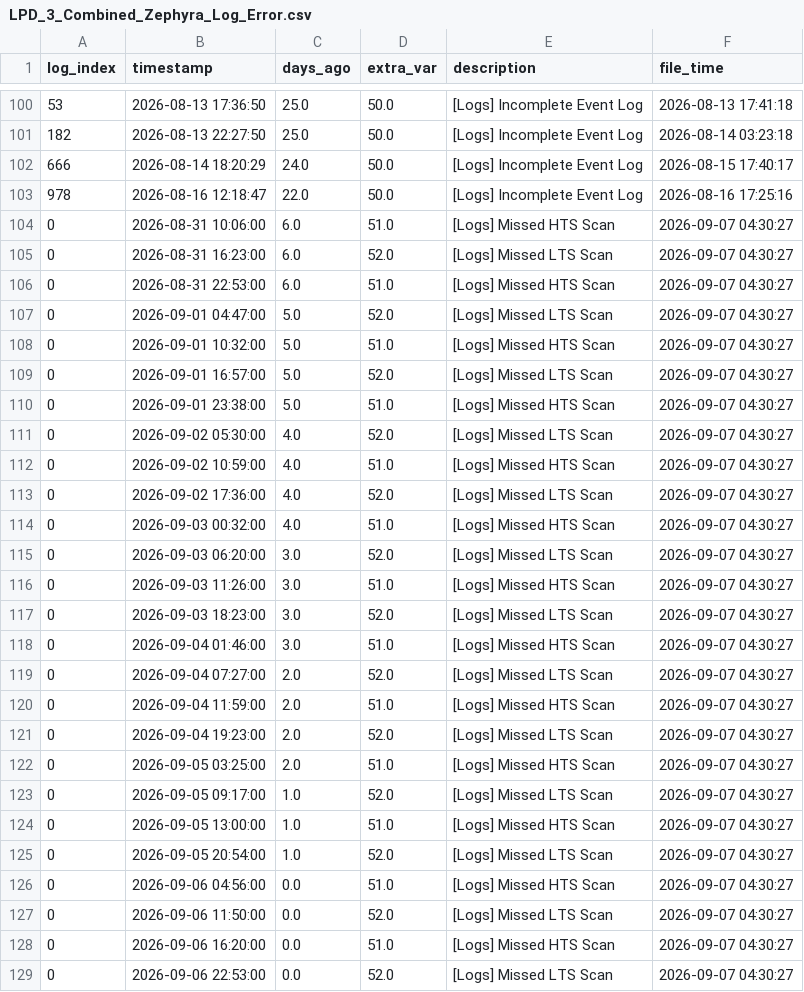
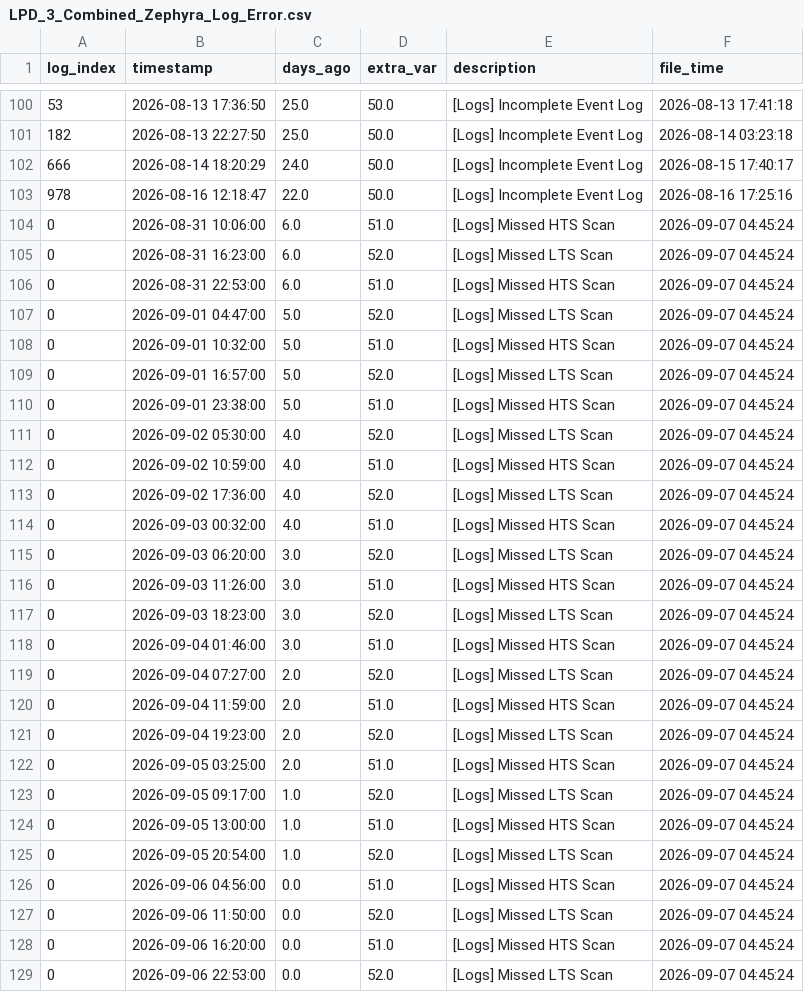
Before and after one commit to 04samuel/Zephyra_Hub, a CSV file: static/data/LPD_3_Combined_Zephyra_Log_Error.csv, drawn as a sheet; only a part is shown, gaps mark what is left out.

```diff
--- a/static/data/LPD_3_Combined_Zephyra_Log_Error.csv
+++ b/static/data/LPD_3_Combined_Zephyra_Log_Error.csv
@@ -103,27 +103,27 @@ log_index,timestamp,days_ago,extra_var,description,file_time
 978,2026-08-16 12:18:47,22.0,50.0,[Logs] Incomplete Event Log,2026-08-16 17:25:16
-0,2026-08-31 10:06:00,6.0,51.0,[Logs] Missed HTS Scan,2026-09-07 04:30:27
-0,2026-08-31 16:23:00,6.0,52.0,[Logs] Missed LTS Scan,2026-09-07 04:30:27
-0,2026-08-31 22:53:00,6.0,51.0,[Logs] Missed HTS Scan,2026-09-07 04:30:27
-0,2026-09-01 04:47:00,5.0,52.0,[Logs] Missed LTS Scan,2026-09-07 04:30:27
-0,2026-09-01 10:32:00,5.0,51.0,[Logs] Missed HTS Scan,2026-09-07 04:30:27
-0,2026-09-01 16:57:00,5.0,52.0,[Logs] Missed LTS Scan,2026-09-07 04:30:27
-0,2026-09-01 23:38:00,5.0,51.0,[Logs] Missed HTS Scan,2026-09-07 04:30:27
-0,2026-09-02 05:30:00,4.0,52.0,[Logs] Missed LTS Scan,2026-09-07 04:30:27
-0,2026-09-02 10:59:00,4.0,51.0,[Logs] Missed HTS Scan,2026-09-07 04:30:27
-0,2026-09-02 17:36:00,4.0,52.0,[Logs] Missed LTS Scan,2026-09-07 04:30:27
-0,2026-09-03 00:32:00,4.0,51.0,[Logs] Missed HTS Scan,2026-09-07 04:30:27
-0,2026-09-03 06:20:00,3.0,52.0,[Logs] Missed LTS Scan,2026-09-07 04:30:27
-0,2026-09-03 11:26:00,3.0,51.0,[Logs] Missed HTS Scan,2026-09-07 04:30:27
-0,2026-09-03 18:23:00,3.0,52.0,[Logs] Missed LTS Scan,2026-09-07 04:30:27
-0,2026-09-04 01:46:00,3.0,51.0,[Logs] Missed HTS Scan,2026-09-07 04:30:27
-0,2026-09-04 07:27:00,2.0,52.0,[Logs] Missed LTS Scan,2026-09-07 04:30:27
-0,2026-09-04 11:59:00,2.0,51.0,[Logs] Missed HTS Scan,2026-09-07 04:30:27
-0,2026-09-04 19:23:00,2.0,52.0,[Logs] Missed LTS Scan,2026-09-07 04:30:27
-0,2026-09-05 03:25:00,2.0,51.0,[Logs] Missed HTS Scan,2026-09-07 04:30:27
-0,2026-09-05 09:17:00,1.0,52.0,[Logs] Missed LTS Scan,2026-09-07 04:30:27
-0,2026-09-05 13:00:00,1.0,51.0,[Logs] Missed HTS Scan,2026-09-07 04:30:27
-0,2026-09-05 20:54:00,1.0,52.0,[Logs] Missed LTS Scan,2026-09-07 04:30:27
-0,2026-09-06 04:56:00,0.0,51.0,[Logs] Missed HTS Scan,2026-09-07 04:30:27
-0,2026-09-06 11:50:00,0.0,52.0,[Logs] Missed LTS Scan,2026-09-07 04:30:27
-0,2026-09-06 16:20:00,0.0,51.0,[Logs] Missed HTS Scan,2026-09-07 04:30:27
-0,2026-09-06 22:53:00,0.0,52.0,[Logs] Missed LTS Scan,2026-09-07 04:30:27
+0,2026-08-31 10:06:00,6.0,51.0,[Logs] Missed HTS Scan,2026-09-07 04:45:24
+0,2026-08-31 16:23:00,6.0,52.0,[Logs] Missed LTS Scan,2026-09-07 04:45:24
+0,2026-08-31 22:53:00,6.0,51.0,[Logs] Missed HTS Scan,2026-09-07 04:45:24
+0,2026-09-01 04:47:00,5.0,52.0,[Logs] Missed LTS Scan,2026-09-07 04:45:24
+0,2026-09-01 10:32:00,5.0,51.0,[Logs] Missed HTS Scan,2026-09-07 04:45:24
+0,2026-09-01 16:57:00,5.0,52.0,[Logs] Missed LTS Scan,2026-09-07 04:45:24
+0,2026-09-01 23:38:00,5.0,51.0,[Logs] Missed HTS Scan,2026-09-07 04:45:24
+0,2026-09-02 05:30:00,4.0,52.0,[Logs] Missed LTS Scan,2026-09-07 04:45:24
+0,2026-09-02 10:59:00,4.0,51.0,[Logs] Missed HTS Scan,2026-09-07 04:45:24
+0,2026-09-02 17:36:00,4.0,52.0,[Logs] Missed LTS Scan,2026-09-07 04:45:24
+0,2026-09-03 00:32:00,4.0,51.0,[Logs] Missed HTS Scan,2026-09-07 04:45:24
+0,2026-09-03 06:20:00,3.0,52.0,[Logs] Missed LTS Scan,2026-09-07 04:45:24
+0,2026-09-03 11:26:00,3.0,51.0,[Logs] Missed HTS Scan,2026-09-07 04:45:24
+0,2026-09-03 18:23:00,3.0,52.0,[Logs] Missed LTS Scan,2026-09-07 04:45:24
+0,2026-09-04 01:46:00,3.0,51.0,[Logs] Missed HTS Scan,2026-09-07 04:45:24
+0,2026-09-04 07:27:00,2.0,52.0,[Logs] Missed LTS Scan,2026-09-07 04:45:24
+0,2026-09-04 11:59:00,2.0,51.0,[Logs] Missed HTS Scan,2026-09-07 04:45:24
+0,2026-09-04 19:23:00,2.0,52.0,[Logs] Missed LTS Scan,2026-09-07 04:45:24
+0,2026-09-05 03:25:00,2.0,51.0,[Logs] Missed HTS Scan,2026-09-07 04:45:24
+0,2026-09-05 09:17:00,1.0,52.0,[Logs] Missed LTS Scan,2026-09-07 04:45:24
+0,2026-09-05 13:00:00,1.0,51.0,[Logs] Missed HTS Scan,2026-09-07 04:45:24
+0,2026-09-05 20:54:00,1.0,52.0,[Logs] Missed LTS Scan,2026-09-07 04:45:24
+0,2026-09-06 04:56:00,0.0,51.0,[Logs] Missed HTS Scan,2026-09-07 04:45:24
+0,2026-09-06 11:50:00,0.0,52.0,[Logs] Missed LTS Scan,2026-09-07 04:45:24
+0,2026-09-06 16:20:00,0.0,51.0,[Logs] Missed HTS Scan,2026-09-07 04:45:24
+0,2026-09-06 22:53:00,0.0,52.0,[Logs] Missed LTS Scan,2026-09-07 04:45:24
```
Also changed, not shown: static/data/MDV_2_Combined_Zephyra_Log_Error.csv, static/data/MED_C_Combined_Zephyra_Log_Error.csv, 23 other files.
